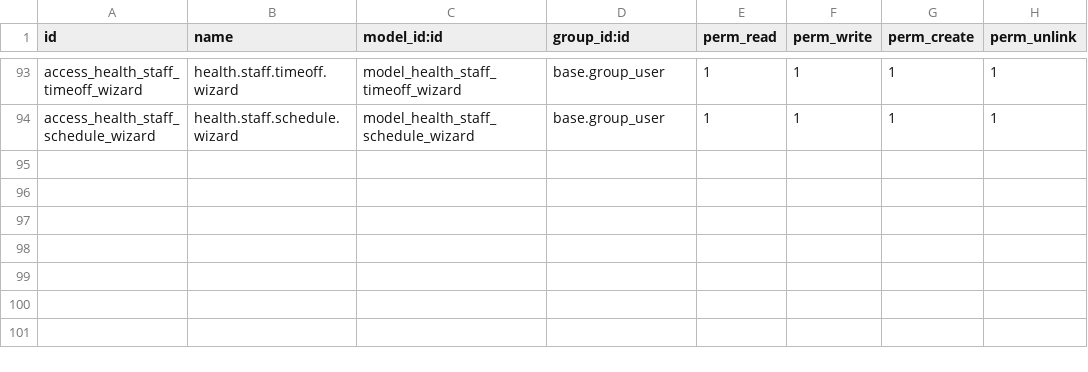
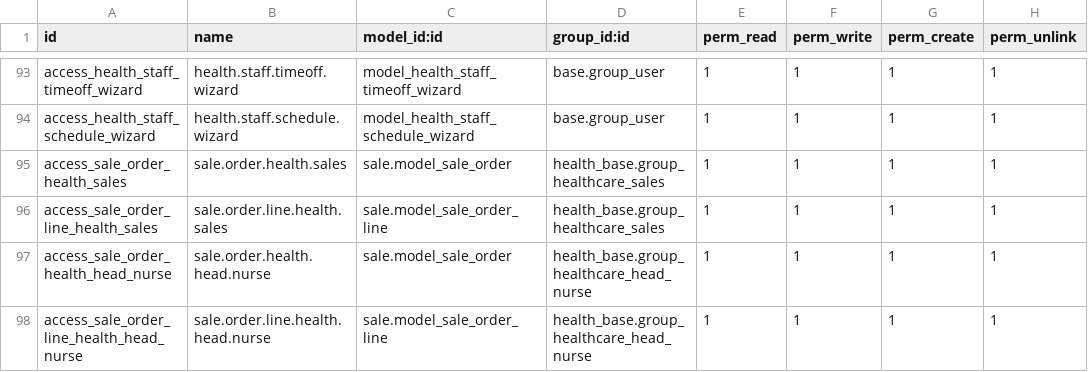
Before and after one commit to biztinct/health, a CSV file: addons/health_fieldservice/security/ir.model.access.csv, drawn as a sheet; only a part is shown, gaps mark what is left out; the diff names each change by its address in the sheet, - before the commit and + after, or states it on an @@ line.

```diff
--- a/addons/health_fieldservice/security/ir.model.access.csv
+++ b/addons/health_fieldservice/security/ir.model.access.csv
+row 95: access_sale_order_health_sales | sale.order.health.sales | sale.model_sale_order | health_base.group_healthcare_sales | 1 | 1 | 1 | 1
+row 96: access_sale_order_line_health_sales | sale.order.line.health.sales | sale.model_sale_order_line | health_base.group_healthcare_sales | 1 | 1 | 1 | 1
+row 97: access_sale_order_health_head_nurse | sale.order.health.head.nurse | sale.model_sale_order | health_base.group_healthcare_head_nurse | 1 | 1 | 1 | 1
+row 98: access_sale_order_line_health_head_nurse | sale.order.line.health.head.nurse | sale.model_sale_order_line | health_base.group_healthcare_head_nurse | 1 | 1 | 1 | 1
```
Also changed, not shown: 2 other files.
